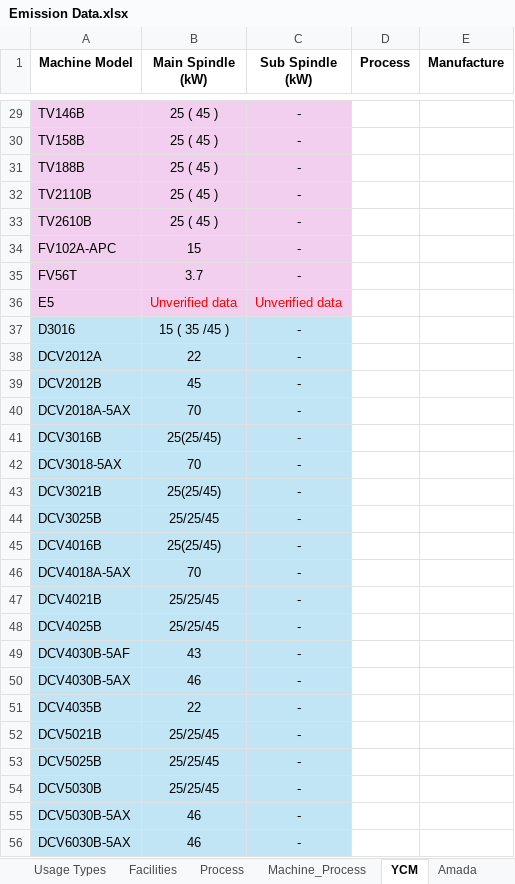
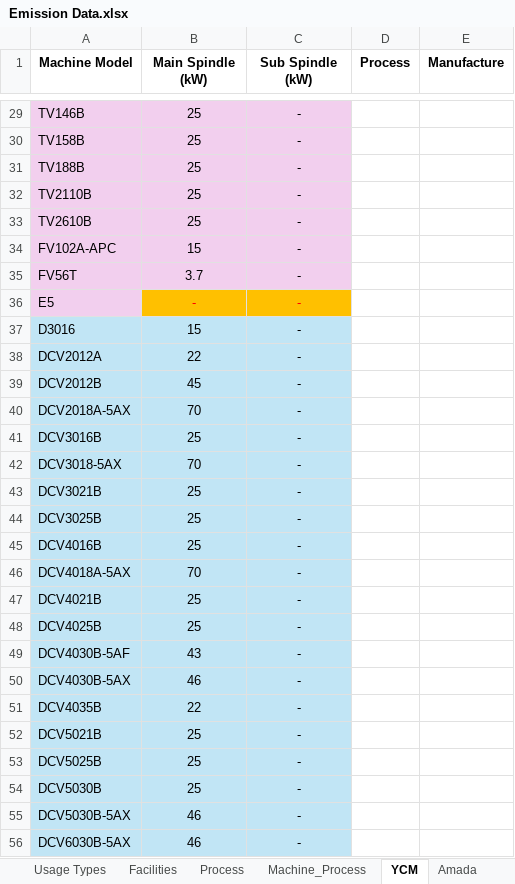
Before and after one commit to ECO-pi-app/fyp-eco-project, an Excel workbook: SPHERE/Emission Data.xlsx, sheet YCM, drawn as a sheet; only a part is shown, gaps mark what is left out; values as stored, in another font and other column widths than the file's, no borders; the diff covers the shown part only; the diff names each change by its address in the sheet, - before the commit and + after, or states it on an @@ line.

```diff
--- a/SPHERE/Emission Data.xlsx (sheet YCM)
+++ b/SPHERE/Emission Data.xlsx (sheet YCM)
-B29:B33 (Main Spindle (kW)): 25 ( 45 )
+B29:B33 (Main Spindle (kW)): 25
-B36 (Main Spindle (kW)): Unverified data
+B36 (Main Spindle (kW)): -
-B36:C36 fill: #F2CFEE
+B36:C36 fill: #FFC000
-C36 (Sub Spindle (kW)): Unverified data
+C36 (Sub Spindle (kW)): -
-B37 (Main Spindle (kW)): 15 ( 35 /45 )
+B37 (Main Spindle (kW)): 15
-B41 (Main Spindle (kW)): 25(25/45)
+B41 (Main Spindle (kW)): 25
-B43 (Main Spindle (kW)): 25(25/45)
+B43 (Main Spindle (kW)): 25
-B44 (Main Spindle (kW)): 25/25/45
+B44 (Main Spindle (kW)): 25
-B45 (Main Spindle (kW)): 25(25/45)
+B45 (Main Spindle (kW)): 25
-B47:B48 (Main Spindle (kW)): 25/25/45
+B47:B48 (Main Spindle (kW)): 25
-B52:B54 (Main Spindle (kW)): 25/25/45
+B52:B54 (Main Spindle (kW)): 25
```
Also changed, not shown: 54 edited cells elsewhere in this sheet, sheet Amada, other sheet tabs, 1 other file.
